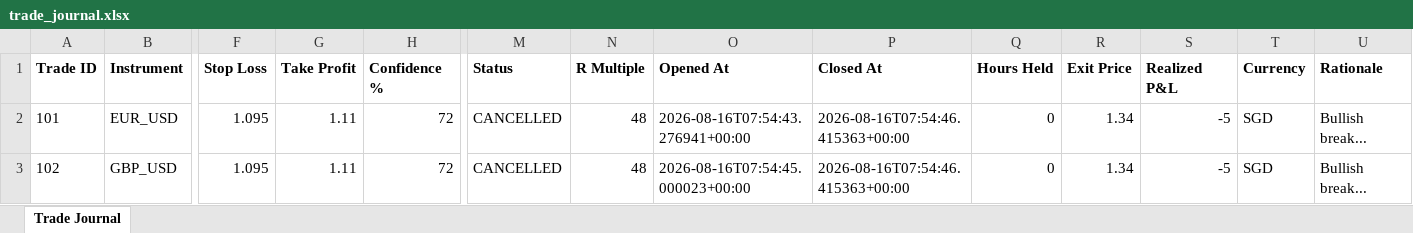
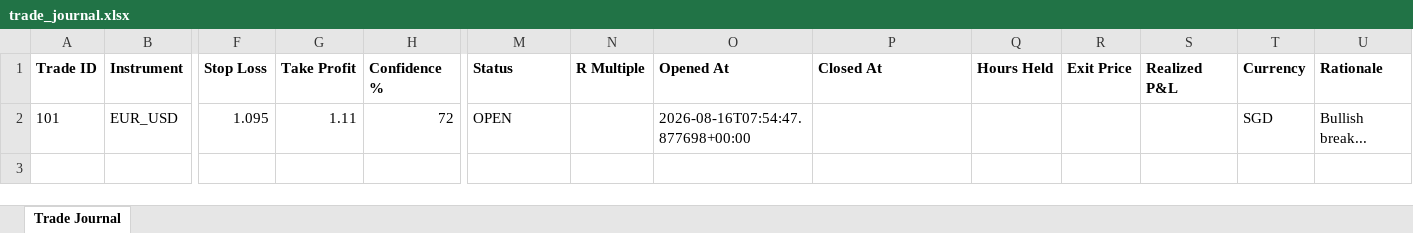
Before and after one commit to wxthesparthaaa/Claude-Trade-Agent, an Excel workbook: trade_journal.xlsx, sheet Trade Journal, drawn as a sheet; only a part is shown, gaps mark what is left out; values as stored, in another font and other column widths than the file's, no borders; rows hold the shown columns only; the diff names each change by its address in the sheet, - before the commit and + after, or states it on an @@ line.

Commit message:
Update trade_journal.xlsx

```diff
--- a/trade_journal.xlsx (sheet Trade Journal)
+++ b/trade_journal.xlsx (sheet Trade Journal)
-M2 (Status): CANCELLED
+M2 (Status): OPEN
-N2 (R Multiple): 48
+N2 (R Multiple): (empty)
-O2 (Opened At): 2026-08-16T07:54:43.276941+00:00
+O2 (Opened At): 2026-08-16T07:54:47.877698+00:00
-P2 (Closed At): 2026-08-16T07:54:46.415363+00:00
+P2 (Closed At): (empty)
-Q2 (Hours Held): 0
+Q2 (Hours Held): (empty)
-R2 (Exit Price): 1.34
+R2 (Exit Price): (empty)
-S2 (Realized P&L): -5
+S2 (Realized P&L): (empty)
-row 3: 102 | GBP_USD | 1.095 | 1.11 | 72 | CANCELLED | 48 | 2026-08-16T07:54:45.000023+00:00 | 2026-08-16T07:54:46.415363+00:00 | 0 | 1.34 | -5 | SGD | Bullish break...
```
